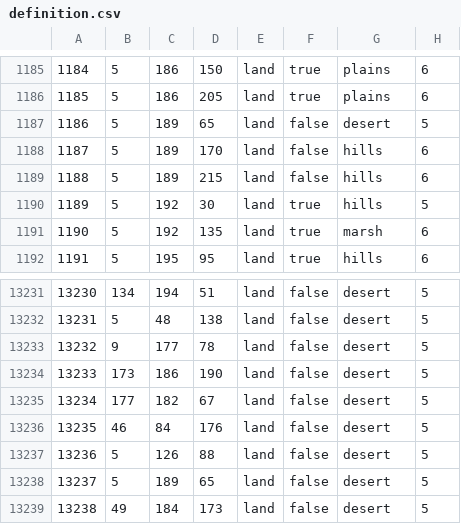
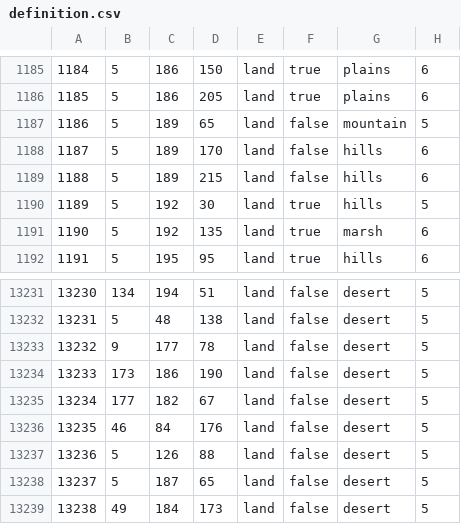
Before and after one commit to Kommandanter/GDU, a CSV file: map/definition.csv, drawn as a sheet; only a part is shown, gaps mark what is left out.

```diff
--- a/map/definition.csv
+++ b/map/definition.csv
@@ -1186,3 +1186,3 @@
 1185;5;186;205;land;true;plains;6
-1186;5;189;65;land;false;desert;5
+1186;5;189;65;land;false;mountain;5
 1187;5;189;170;land;false;hills;6
@@ -13237,3 +13237,3 @@
 13236;5;126;88;land;false;desert;5
-13237;5;189;65;land;false;desert;5
+13237;5;187;65;land;false;desert;5
 13238;49;184;173;land;false;desert;5
```
Also changed, not shown: 1 other file.
